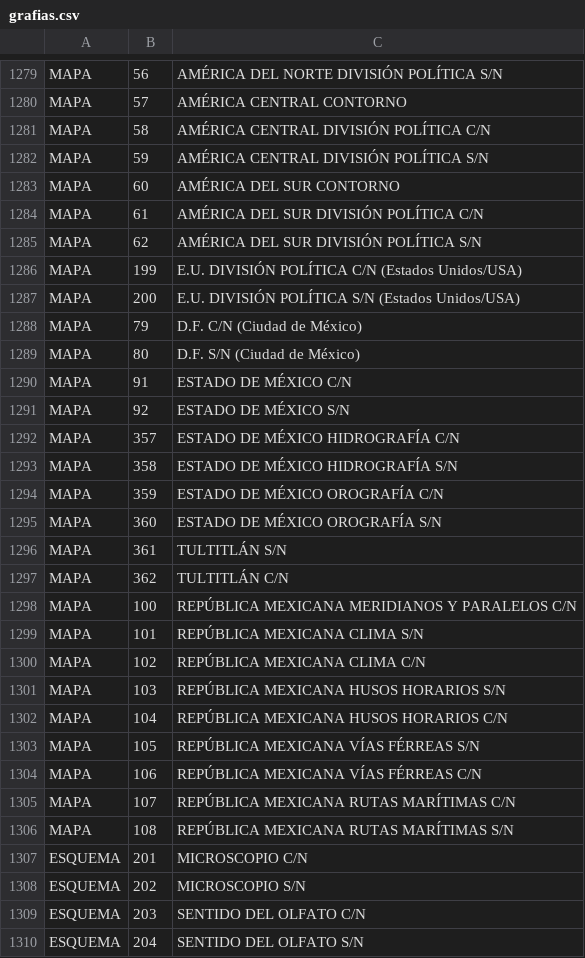
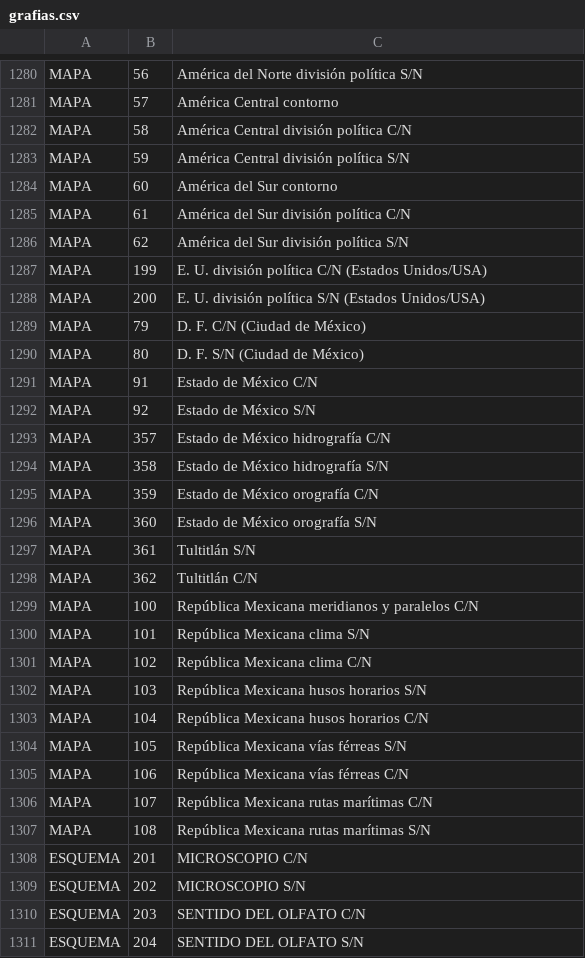
Before and after one commit to saulaxel/managerfias, a CSV file: database/grafias.csv, drawn as a sheet; only a part is shown, gaps mark what is left out; addresses are those after the commit; the diff covers the shown part only; the diff names each change by its address in the sheet, - before the commit and + after, or states it on an @@ line.

```diff
--- a/database/grafias.csv
+++ b/database/grafias.csv
-C1280: AMÉRICA DEL NORTE DIVISIÓN POLÍTICA S/N
+C1280: América del Norte división política S/N
-C1281: AMÉRICA CENTRAL CONTORNO
+C1281: América Central contorno
-C1282: AMÉRICA CENTRAL DIVISIÓN POLÍTICA C/N
+C1282: América Central división política C/N
-C1283: AMÉRICA CENTRAL DIVISIÓN POLÍTICA S/N
+C1283: América Central división política S/N
-C1284: AMÉRICA DEL SUR CONTORNO
+C1284: América del Sur contorno
-C1285: AMÉRICA DEL SUR DIVISIÓN POLÍTICA C/N
+C1285: América del Sur división política C/N
-C1286: AMÉRICA DEL SUR DIVISIÓN POLÍTICA S/N
+C1286: América del Sur división política S/N
-C1287: E.U. DIVISIÓN POLÍTICA C/N (Estados…
+C1287: E. U. división política C/N (Estados…
-C1288: E.U. DIVISIÓN POLÍTICA S/N (Estados…
+C1288: E. U. división política S/N (Estados…
-C1289: D.F. C/N (Ciudad de México)
+C1289: D. F. C/N (Ciudad de México)
-C1290: D.F. S/N (Ciudad de México)
+C1290: D. F. S/N (Ciudad de México)
-C1291: ESTADO DE MÉXICO C/N
+C1291: Estado de México C/N
-C1292: ESTADO DE MÉXICO S/N
+C1292: Estado de México S/N
-C1293: ESTADO DE MÉXICO HIDROGRAFÍA C/N
+C1293: Estado de México hidrografía C/N
-C1294: ESTADO DE MÉXICO HIDROGRAFÍA S/N
+C1294: Estado de México hidrografía S/N
-C1295: ESTADO DE MÉXICO OROGRAFÍA C/N
+C1295: Estado de México orografía C/N
-C1296: ESTADO DE MÉXICO OROGRAFÍA S/N
+C1296: Estado de México orografía S/N
-C1297: TULTITLÁN S/N
+C1297: Tultitlán S/N
-C1298: TULTITLÁN C/N
+C1298: Tultitlán C/N
-C1299: REPÚBLICA MEXICANA MERIDIANOS Y PARALELOS C/N
+C1299: República Mexicana meridianos y paralelos C/N
-C1300: REPÚBLICA MEXICANA CLIMA S/N
+C1300: República Mexicana clima S/N
-C1301: REPÚBLICA MEXICANA CLIMA C/N
+C1301: República Mexicana clima C/N
-C1302: REPÚBLICA MEXICANA HUSOS HORARIOS S/N
+C1302: República Mexicana husos horarios S/N
-C1303: REPÚBLICA MEXICANA HUSOS HORARIOS C/N
+C1303: República Mexicana husos horarios C/N
-C1304: REPÚBLICA MEXICANA VÍAS FÉRREAS S/N
+C1304: República Mexicana vías férreas S/N
-C1305: REPÚBLICA MEXICANA VÍAS FÉRREAS C/N
+C1305: República Mexicana vías férreas C/N
-C1306: REPÚBLICA MEXICANA RUTAS MARÍTIMAS C/N
+C1306: República Mexicana rutas marítimas C/N
-C1307: REPÚBLICA MEXICANA RUTAS MARÍTIMAS S/N
+C1307: República Mexicana rutas marítimas S/N
```
Also changed, not shown: 1 added row and 55 edited cells elsewhere in this file.
